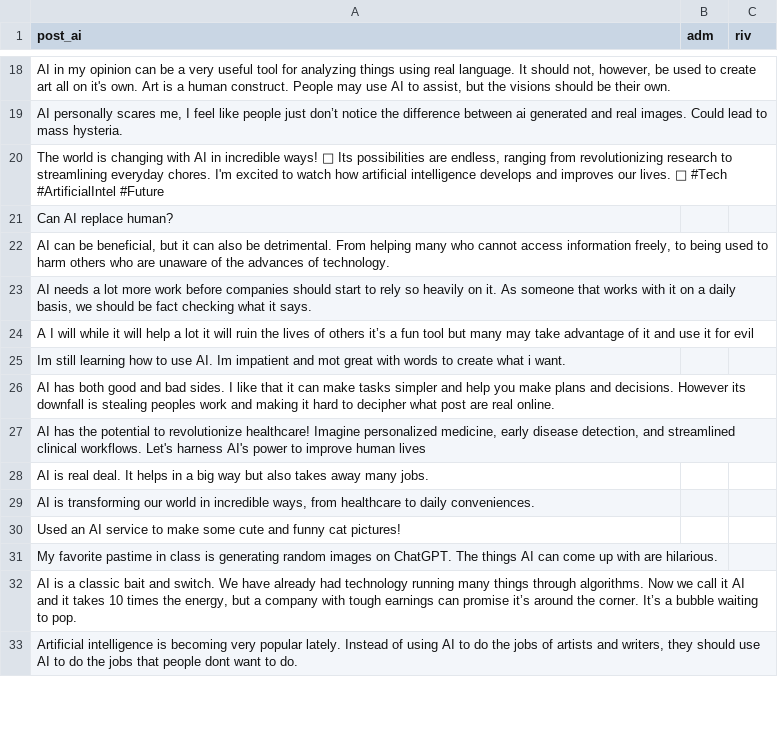
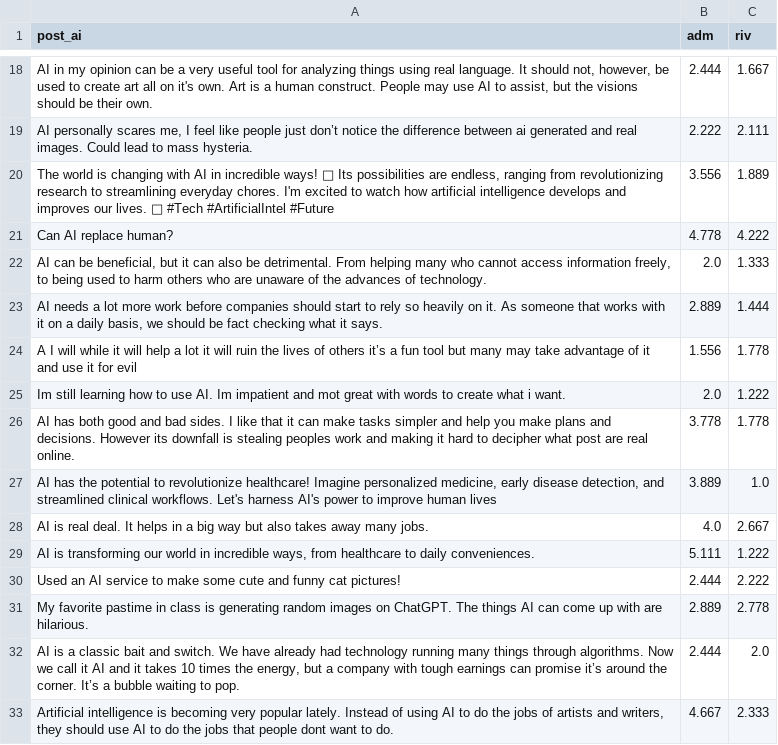
Before and after one commit to jfpio/narcissistic-twitter, a CSV file: data/split/human_test_ai.csv, drawn as a sheet; only a part is shown, gaps mark what is left out; the diff covers the shown part only; the diff names each change by its address in the sheet, - before the commit and + after, or states it on an @@ line.

```diff
--- a/data/split/human_test_ai.csv
+++ b/data/split/human_test_ai.csv
-B18 (adm): (empty)
+B18 (adm): 2.444
-C18 (riv): (empty)
+C18 (riv): 1.667
-B19 (adm): (empty)
+B19 (adm): 2.222
-C19 (riv): (empty)
+C19 (riv): 2.111
-B20 (adm): (empty)
+B20 (adm): 3.556
-C20 (riv): (empty)
+C20 (riv): 1.889
-B21 (adm): (empty)
+B21 (adm): 4.778
-C21 (riv): (empty)
+C21 (riv): 4.222
-B22 (adm): (empty)
+B22 (adm): 2.0
-C22 (riv): (empty)
+C22 (riv): 1.333
-B23 (adm): (empty)
+B23 (adm): 2.889
-C23 (riv): (empty)
+C23 (riv): 1.444
-B24 (adm): (empty)
+B24 (adm): 1.556
-C24 (riv): (empty)
+C24 (riv): 1.778
-B25 (adm): (empty)
+B25 (adm): 2.0
-C25 (riv): (empty)
+C25 (riv): 1.222
-B26 (adm): (empty)
+B26 (adm): 3.778
-C26 (riv): (empty)
+C26 (riv): 1.778
-B27 (adm): (empty)
+B27 (adm): 3.889
-C27 (riv): (empty)
+C27 (riv): 1.0
-B28 (adm): (empty)
+B28 (adm): 4.0
-C28 (riv): (empty)
+C28 (riv): 2.667
-B29 (adm): (empty)
+B29 (adm): 5.111
-C29 (riv): (empty)
+C29 (riv): 1.222
-B30 (adm): (empty)
+B30 (adm): 2.444
-C30 (riv): (empty)
+C30 (riv): 2.222
-B31 (adm): (empty)
+B31 (adm): 2.889
-C31 (riv): (empty)
+C31 (riv): 2.778
-B32 (adm): (empty)
+B32 (adm): 2.444
-C32 (riv): (empty)
+C32 (riv): 2.0
-B33 (adm): (empty)
+B33 (adm): 4.667
-C33 (riv): (empty)
+C33 (riv): 2.333
```
Also changed, not shown: 56 edited cells elsewhere in this file, 2 other files.
